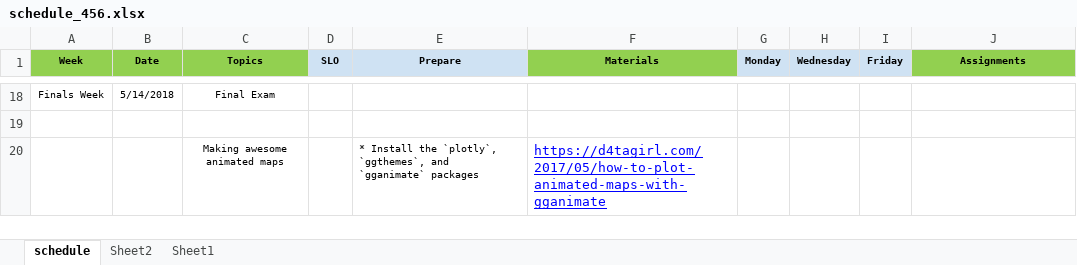
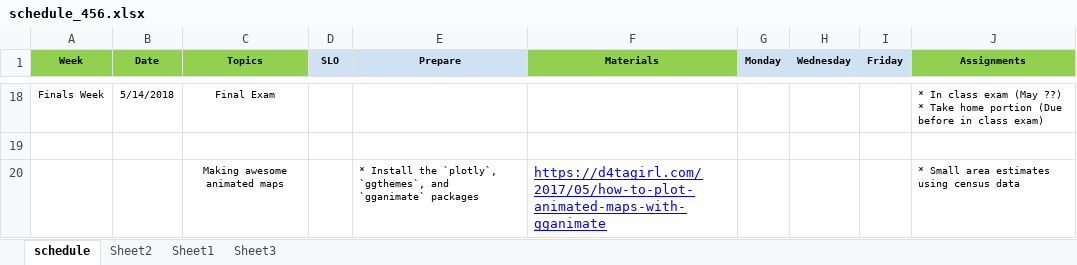
Before and after one commit to norcalbiostat/MATH456, an Excel workbook: schedule_456.xlsx, sheet schedule, drawn as a sheet; only a part is shown, gaps mark what is left out; values as stored, in another font and other column widths than the file's, no borders; ↵ is a line break in a cell; the diff covers the shown part only; the diff names each change by its address in the sheet, - before the commit and + after, or states it on an @@ line.

Commit message:
finalize schedule and syllabus

```diff
--- a/schedule_456.xlsx (sheet schedule)
+++ b/schedule_456.xlsx (sheet schedule)
+sheet tab: Sheet3
-J18 (Assignments): (empty)
+J18 (Assignments): * In class exam (May ??) ↵ * Take home portion (Due before in class exam)
-J20 (Assignments): (empty)
+J20 (Assignments): * Small area estimates using census data
```
Also changed, not shown: 32 edited cells elsewhere in this sheet, sheet Sheet2, 11 other files.
